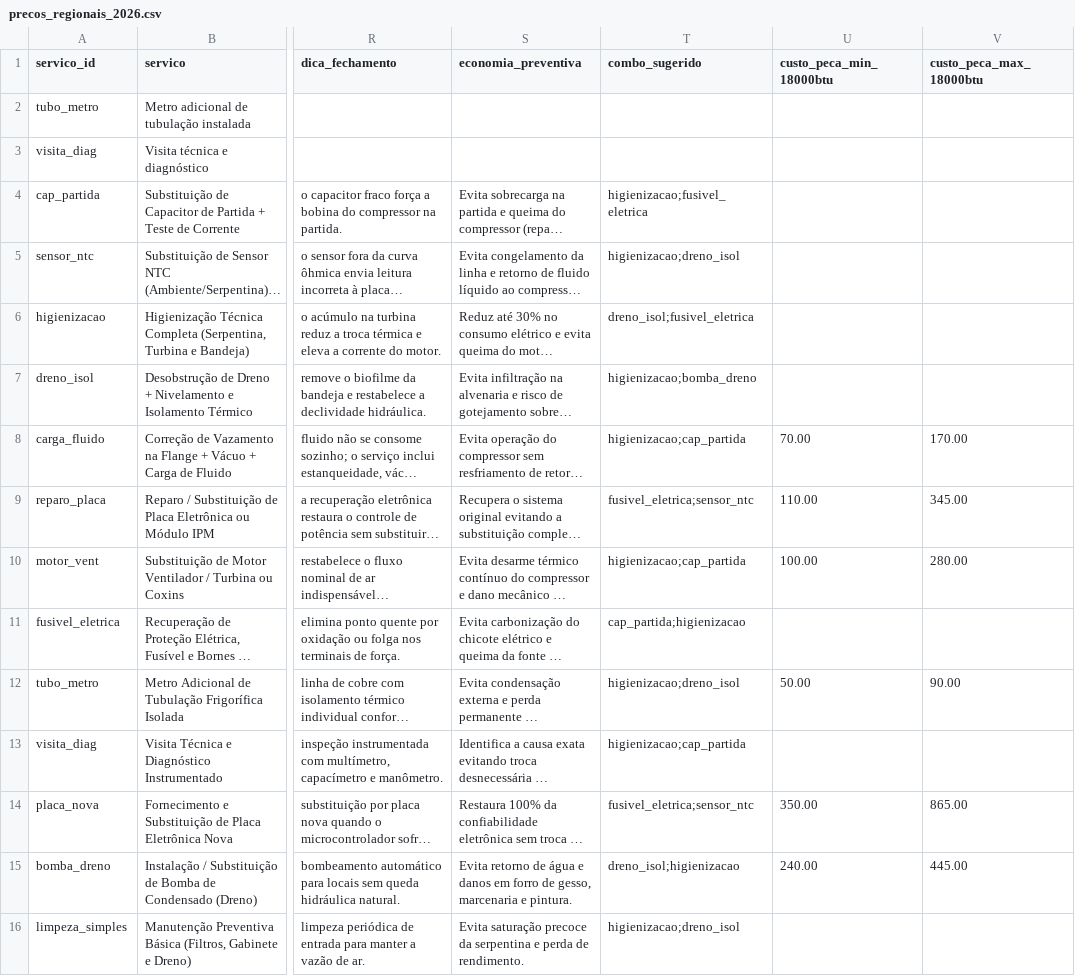
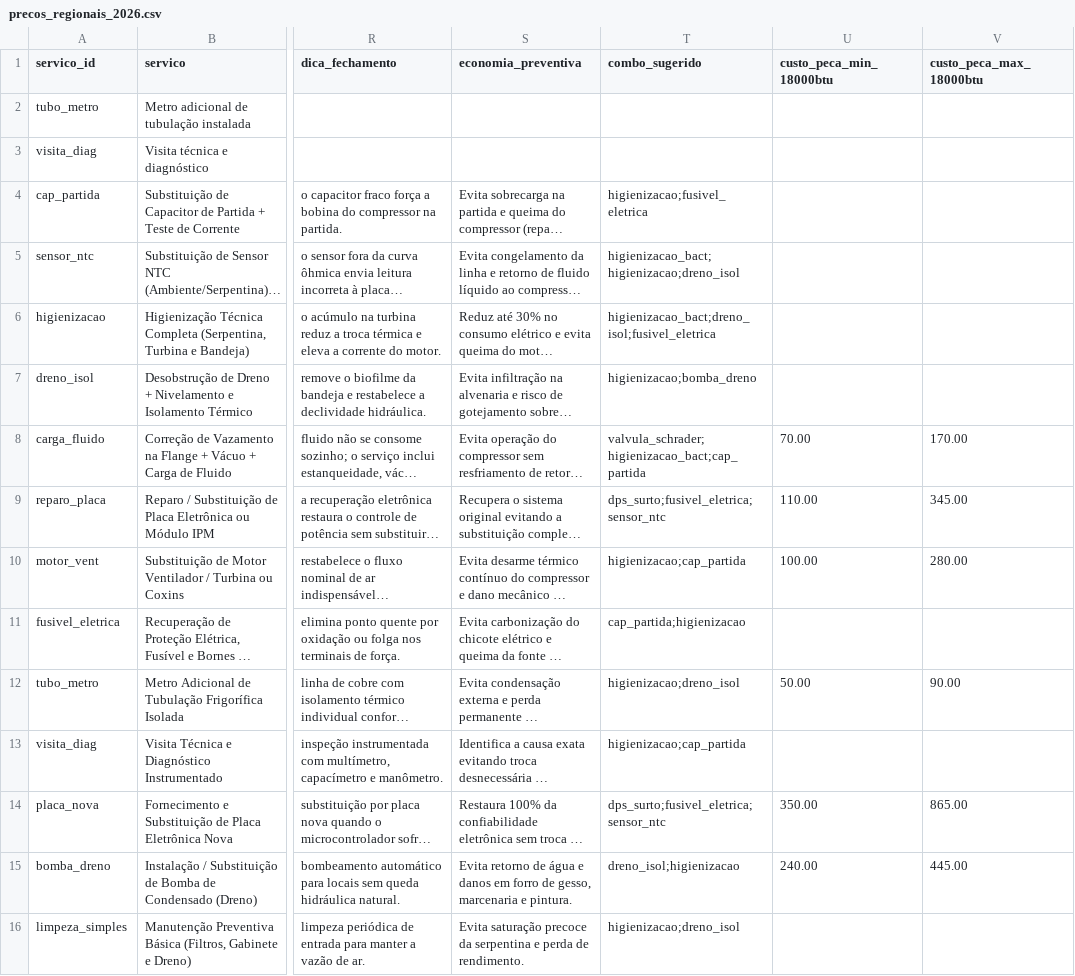
Before and after one commit to svnpedro/gelopro-app, a CSV file: base-tecnica/precos_regionais_2026.csv, drawn as a sheet; only a part is shown, gaps mark what is left out; long unchanged cells end in …; the diff covers the shown part only; the diff names each change by its address in the sheet, - before the commit and + after, or states it on an @@ line.

```diff
--- a/base-tecnica/precos_regionais_2026.csv
+++ b/base-tecnica/precos_regionais_2026.csv
-T5 (combo_sugerido): higienizacao;dreno_isol
+T5 (combo_sugerido): higienizacao_bact;higienizacao;dreno_isol
-T6 (combo_sugerido): dreno_isol;fusivel_eletrica
+T6 (combo_sugerido): higienizacao_bact;dreno_isol;fusivel_eletrica
-T8 (combo_sugerido): higienizacao;cap_partida
+T8 (combo_sugerido): valvula_schrader;higienizacao_bact;cap_partida
-T9 (combo_sugerido): fusivel_eletrica;sensor_ntc
+T9 (combo_sugerido): dps_surto;fusivel_eletrica;sensor_ntc
-T14 (combo_sugerido): fusivel_eletrica;sensor_ntc
+T14 (combo_sugerido): dps_surto;fusivel_eletrica;sensor_ntc
```
Also changed, not shown: 6 added rows and 1 edited cell elsewhere in this file, 4 other files.
